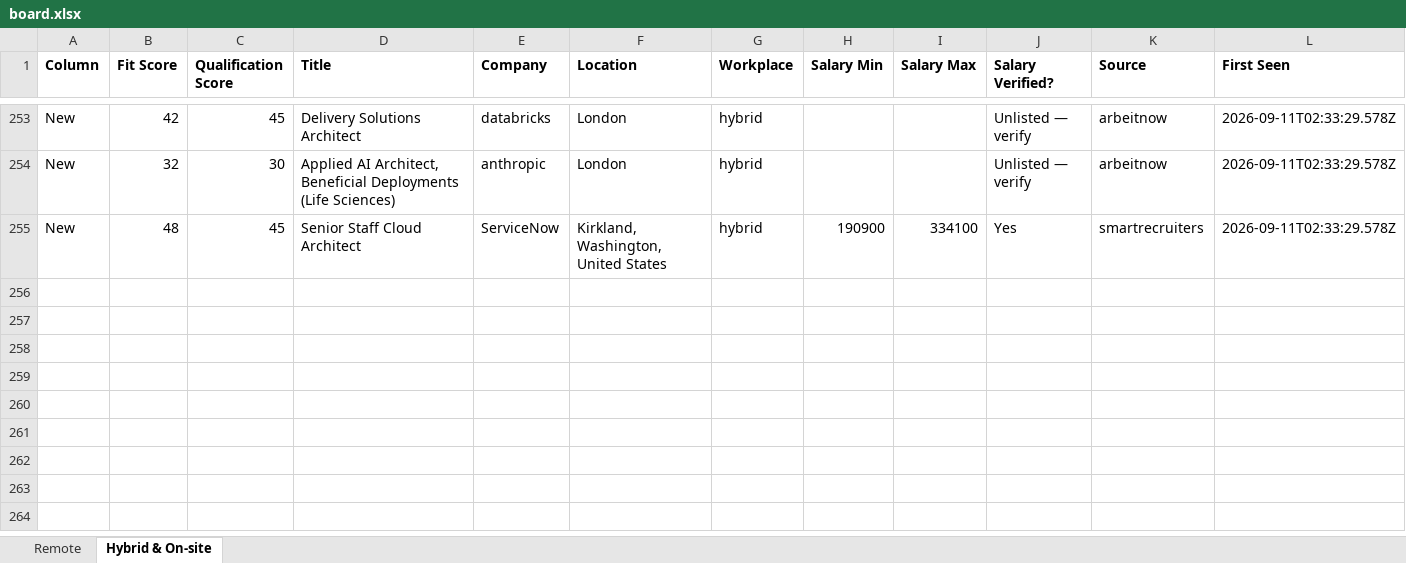
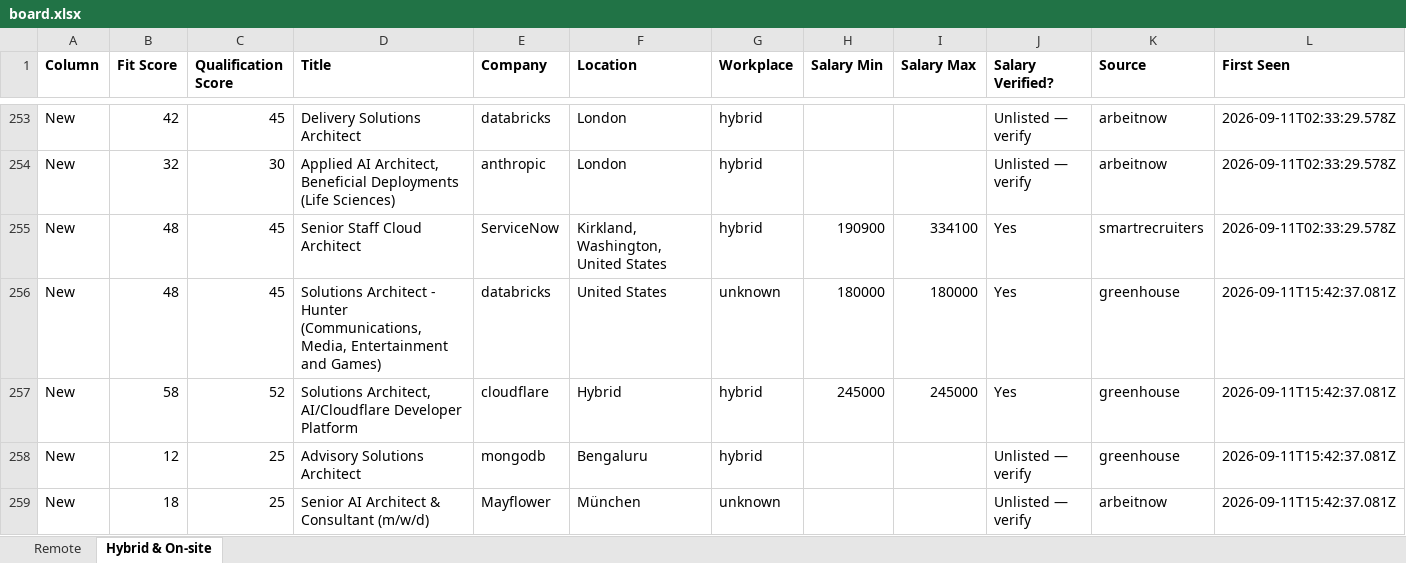
Before and after one commit to naijadamus/goodfela.com, an Excel workbook: hunt/board.xlsx, sheet Hybrid & On-site, drawn as a sheet; only a part is shown, gaps mark what is left out; values as stored, in another font and other column widths than the file's, no borders; rows hold the shown columns only; the diff names each change by its address in the sheet, - before the commit and + after, or states it on an @@ line.

```diff
--- a/hunt/board.xlsx (sheet Hybrid & On-site)
+++ b/hunt/board.xlsx (sheet Hybrid & On-site)
+row 256: New | 48 | 45 | Solutions Architect - Hunter (Communications, Media, Entertainment and Games) | databricks | United States | unknown | 180000 | 180000 | Yes | greenhouse | 2026-09-11T15:42:37.081Z
+row 257: New | 58 | 52 | Solutions Architect, AI/Cloudflare Developer Platform | cloudflare | Hybrid | hybrid | 245000 | 245000 | Yes | greenhouse | 2026-09-11T15:42:37.081Z
+row 258: New | 12 | 25 | Advisory Solutions Architect | mongodb | Bengaluru | hybrid |  |  | Unlisted — verify | greenhouse | 2026-09-11T15:42:37.081Z
+row 259: New | 18 | 25 | Senior AI Architect & Consultant (m/w/d) | Mayflower | München | unknown |  |  | Unlisted — verify | arbeitnow | 2026-09-11T15:42:37.081Z
```
Also changed, not shown: sheet Remote, 1 other file.
